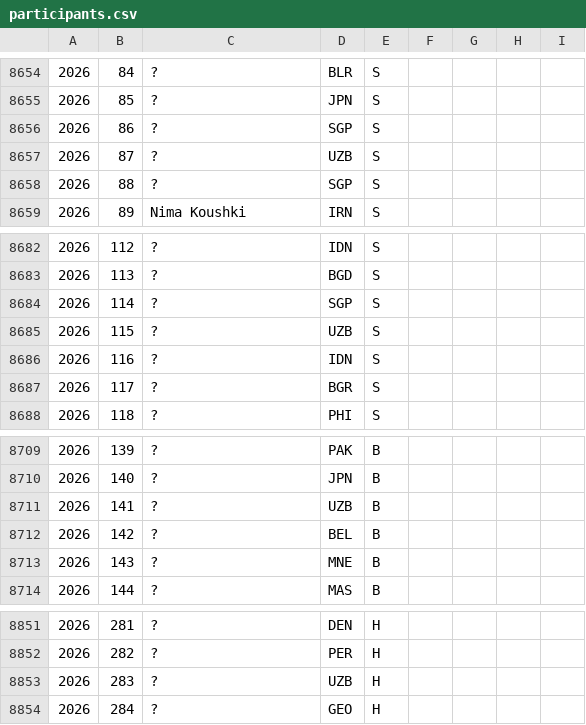
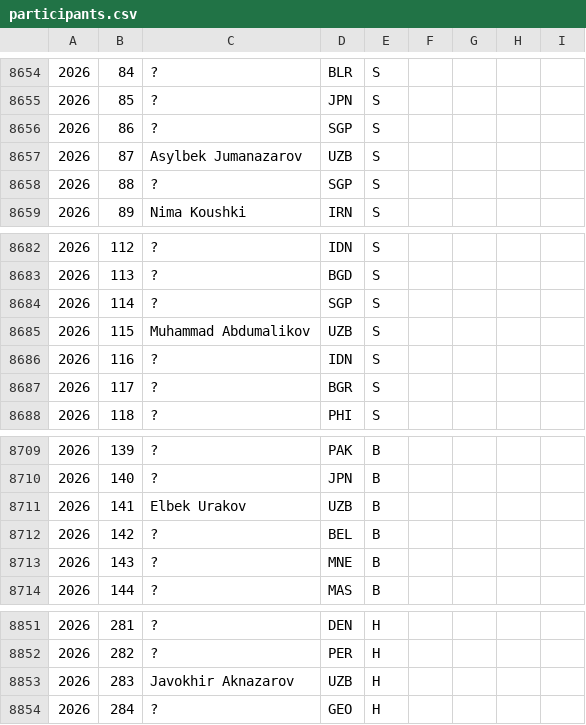
Before and after one commit to abeakkas/ipho-unofficial.org, a CSV file: search/participants.csv, drawn as a sheet; only a part is shown, gaps mark what is left out.

Commit message:
2026 UZB participants

```diff
--- a/search/participants.csv
+++ b/search/participants.csv
@@ -8656,3 +8656,3 @@
 2026,86,?,SGP,S,,,,
-2026,87,?,UZB,S,,,,
+2026,87,Asylbek Jumanazarov,UZB,S,,,,
 2026,88,?,SGP,S,,,,
@@ -8684,3 +8684,3 @@
 2026,114,?,SGP,S,,,,
-2026,115,?,UZB,S,,,,
+2026,115,Muhammad Abdumalikov,UZB,S,,,,
 2026,116,?,IDN,S,,,,
@@ -8710,3 +8710,3 @@
 2026,140,?,JPN,B,,,,
-2026,141,?,UZB,B,,,,
+2026,141,Elbek Urakov,UZB,B,,,,
 2026,142,?,BEL,B,,,,
@@ -8852,3 +8852,3 @@
 2026,282,?,PER,H,,,,
-2026,283,?,UZB,H,,,,
+2026,283,Javokhir Aknazarov,UZB,H,,,,
 2026,284,?,GEO,H,,,,
```
Also changed, not shown: src/database/participants.csv, 2 other files.
